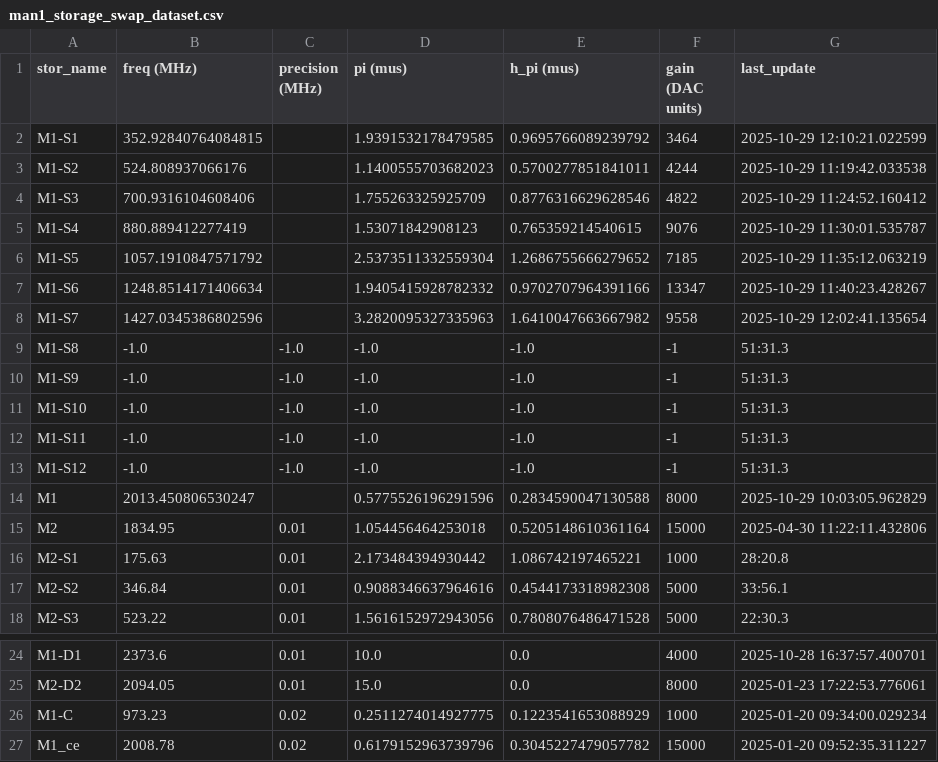
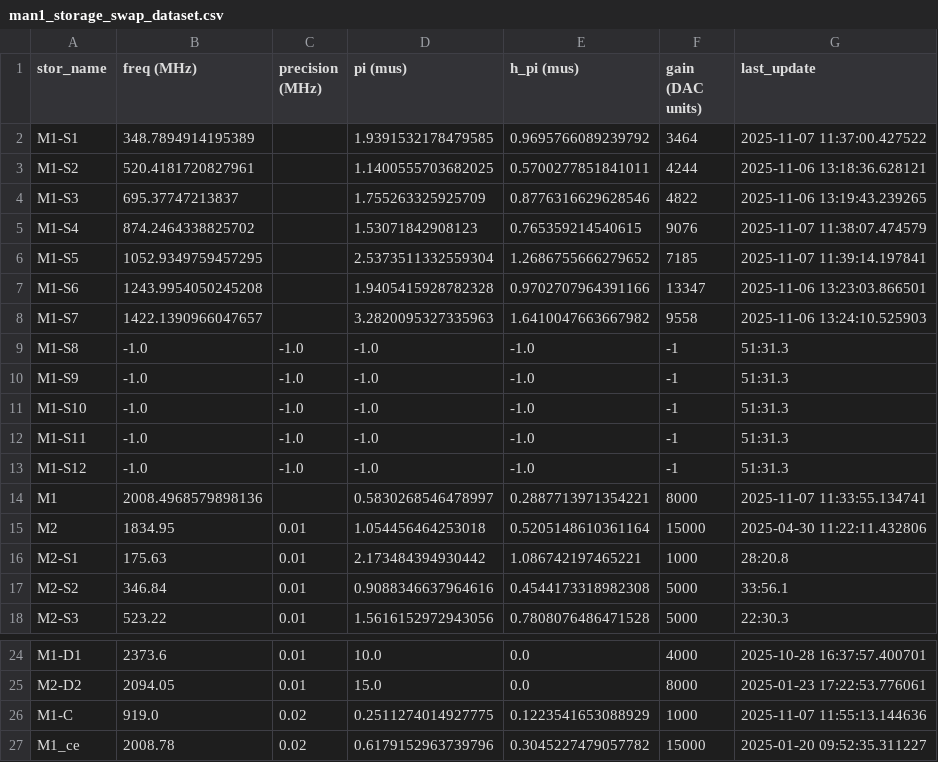
Before and after one commit to SchusterLab/multimode_expts, a CSV file: man1_storage_swap_dataset.csv, drawn as a sheet; only a part is shown, gaps mark what is left out.

```diff
--- a/man1_storage_swap_dataset.csv
+++ b/man1_storage_swap_dataset.csv
@@ -1,9 +1,9 @@
 stor_name,freq (MHz),precision (MHz),pi (mus),h_pi (mus),gain (DAC units),last_update
-M1-S1,352.92840764084815,,1.9391532178479585,0.9695766089239792,3464,2025-10-29 12:10:21.022599
-M1-S2,524.808937066176,,1.1400555703682023,0.5700277851841011,4244,2025-10-29 11:19:42.033538
-M1-S3,700.9316104608406,,1.755263325925709,0.8776316629628546,4822,2025-10-29 11:24:52.160412
-M1-S4,880.889412277419,,1.53071842908123,0.765359214540615,9076,2025-10-29 11:30:01.535787
-M1-S5,1057.1910847571792,,2.5373511332559304,1.2686755666279652,7185,2025-10-29 11:35:12.063219
-M1-S6,1248.8514171406634,,1.9405415928782332,0.9702707964391166,13347,2025-10-29 11:40:23.428267
-M1-S7,1427.0345386802596,,3.2820095327335963,1.6410047663667982,9558,2025-10-29 12:02:41.135654
+M1-S1,348.7894914195389,,1.9391532178479585,0.9695766089239792,3464,2025-11-07 11:37:00.427522
+M1-S2,520.4181720827961,,1.1400555703682025,0.5700277851841011,4244,2025-11-06 13:18:36.628121
+M1-S3,695.37747213837,,1.755263325925709,0.8776316629628546,4822,2025-11-06 13:19:43.239265
+M1-S4,874.2464338825702,,1.53071842908123,0.765359214540615,9076,2025-11-07 11:38:07.474579
+M1-S5,1052.9349759457295,,2.5373511332559304,1.2686755666279652,7185,2025-11-07 11:39:14.197841
+M1-S6,1243.9954050245208,,1.9405415928782328,0.9702707964391166,13347,2025-11-06 13:23:03.866501
+M1-S7,1422.1390966047657,,3.2820095327335963,1.6410047663667982,9558,2025-11-06 13:24:10.525903
 M1-S8,-1.0,-1.0,-1.0,-1.0,-1,51:31.3
@@ -13,3 +13,3 @@ M1-S11,-1.0,-1.0,-1.0,-1.0,-1,51:31.3
 M1-S12,-1.0,-1.0,-1.0,-1.0,-1,51:31.3
-M1,2013.450806530247,,0.5775526196291596,0.2834590047130588,8000,2025-10-29 10:03:05.962829
+M1,2008.4968579898136,,0.5830268546478997,0.2887713971354221,8000,2025-11-07 11:33:55.134741
 M2,1834.95,0.01,1.054456464253018,0.5205148610361164,15000,2025-04-30 11:22:11.432806
@@ -25,3 +25,3 @@ M1-D1,2373.6,0.01,10.0,0.0,4000,2025-10-28 16:37:57.400701
 M2-D2,2094.05,0.01,15.0,0.0,8000,2025-01-23 17:22:53.776061
-M1-C,973.23,0.02,0.2511274014927775,0.1223541653088929,1000,2025-01-20 09:34:00.029234
+M1-C,919.0,0.02,0.2511274014927775,0.1223541653088929,1000,2025-11-07 11:55:13.144636
 M1_ce,2008.78,0.02,0.6179152963739796,0.3045227479057782,15000,2025-01-20 09:52:35.311227
```
Also changed, not shown: man1_storage_swap_dataset_copy.csv, 3 other files.
